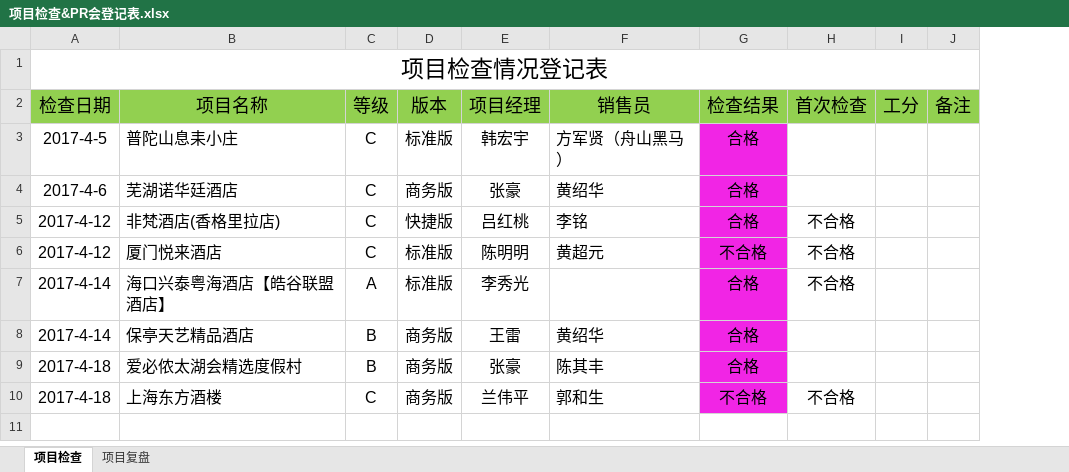
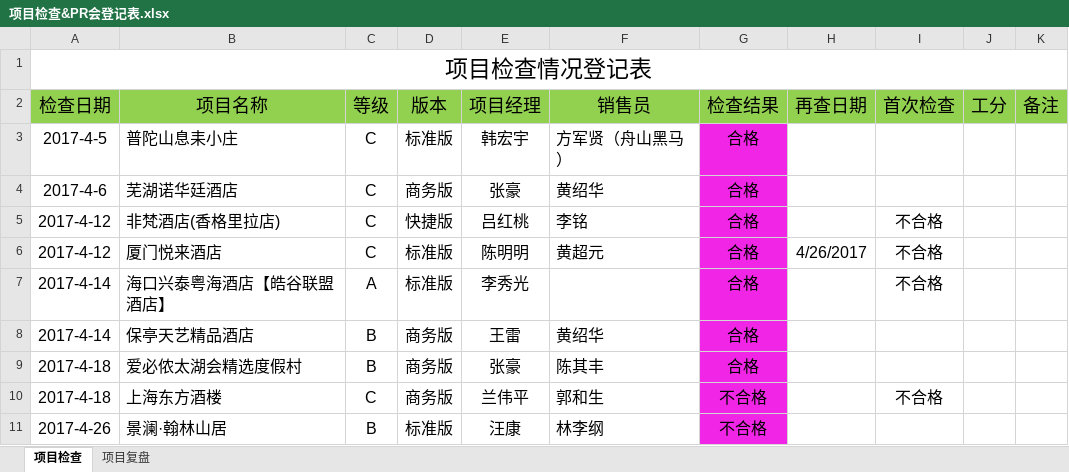
Before and after one commit to xuqisheng/zhangh, an Excel workbook: GcOps/项目检查&PR会登记表.xlsx, sheet 项目检查, drawn as a sheet; values as stored, in another font and other column widths than the file's, no borders; charts and pictures not drawn; the diff names each change by its address in the sheet, - before the commit and + after, or states it on an @@ line.

```diff
--- a/GcOps/项目检查&PR会登记表.xlsx (sheet 项目检查)
+++ b/GcOps/项目检查&PR会登记表.xlsx (sheet 项目检查)
+column H (再查日期), row 6: 4/26/2017
-G6 (检查结果): 不合格
+G6 (检查结果): 合格
+row 11: 2017-4-26 | 景澜·翰林山居 | B | 标准版 | 汪康 | 林李纲 | 不合格
```
Also changed, not shown: GcOps/项目检查报告.xlsx, 3 other files.
